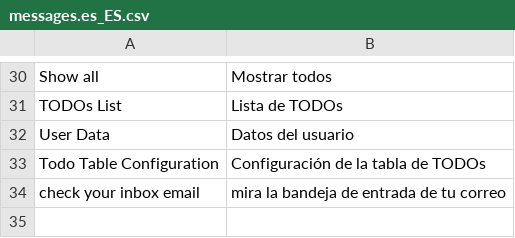
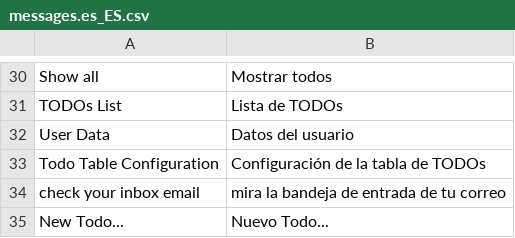
Before and after one commit to amiguelc/todo-app, a CSV file: translations/messages.es_ES.csv, drawn as a sheet; only a part is shown, gaps mark what is left out.

```diff
--- a/translations/messages.es_ES.csv
+++ b/translations/messages.es_ES.csv
@@ -34 +34,2 @@ Todo Table Configuration;"Configuración de la tabla de TODOs"
 check your inbox email;"mira la bandeja de entrada de tu correo"
+New Todo...;"Nuevo Todo..."
```
Also changed, not shown: 4 other files.
